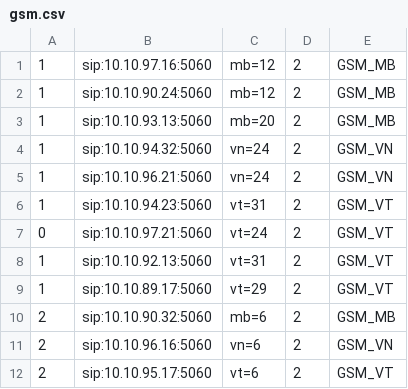
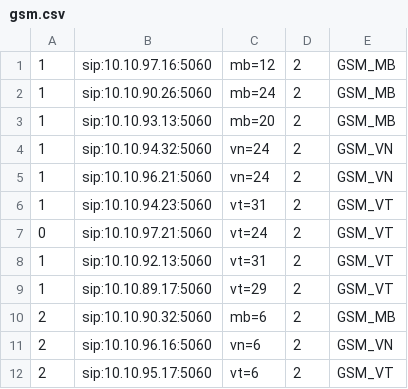
Before and after one commit to devops-itcs/CONFIG-CHANNEL-SIP-TC-92115, a CSV file: gsm.csv, drawn as a sheet.

Commit message:
Update gsm.csv

```diff
--- a/gsm.csv
+++ b/gsm.csv
@@ -1,3 +1,3 @@
 1,sip:10.10.97.16:5060,mb=12,2,GSM_MB
-1,sip:10.10.90.24:5060,mb=12,2,GSM_MB
+1,sip:10.10.90.26:5060,mb=24,2,GSM_MB
 1,sip:10.10.93.13:5060,mb=20,2,GSM_MB
```
